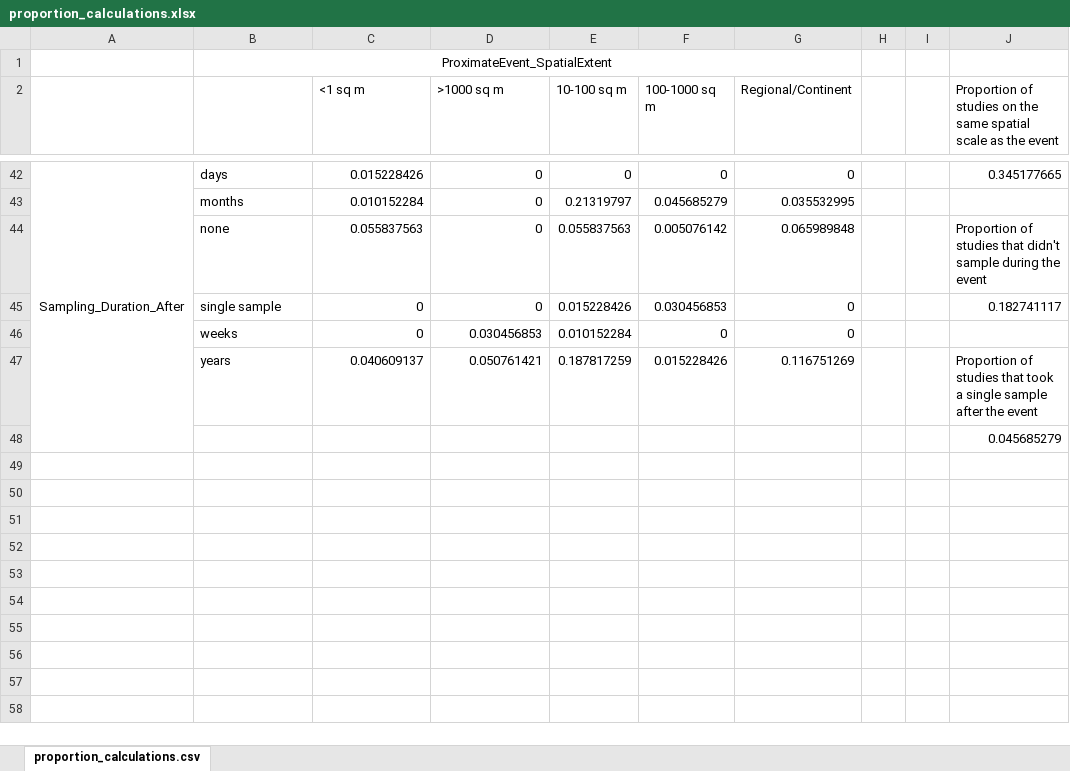
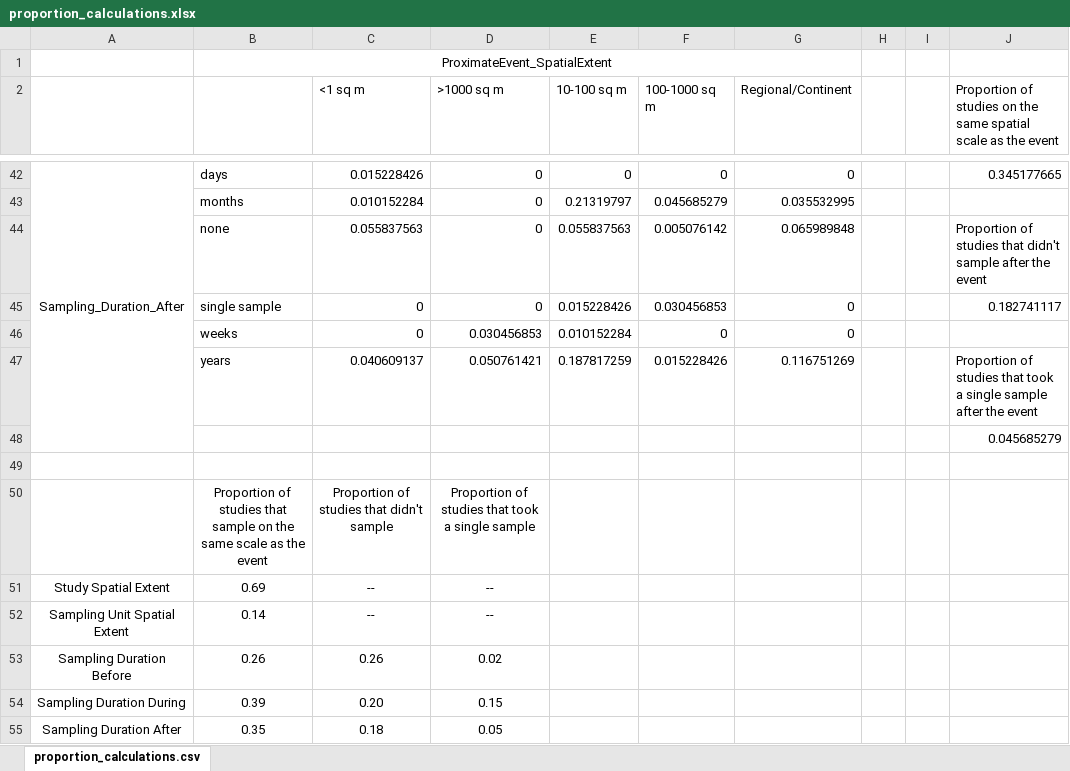
Before and after one commit to Rssmith218/Eco_Extreme, an Excel workbook: proportion_calculations.xlsx, sheet proportion_calculations.csv, drawn as a sheet; only a part is shown, gaps mark what is left out; values as stored, in another font and other column widths than the file's, no borders; the diff names each change by its address in the sheet, - before the commit and + after, or states it on an @@ line.

Commit message:
Created a summary table of proportions

```diff
--- a/proportion_calculations.xlsx (sheet proportion_calculations.csv)
+++ b/proportion_calculations.xlsx (sheet proportion_calculations.csv)
-J44: …didn't sample during the event
+J44: …didn't sample after the event
+row 49: (empty)
+row 50:  | Proportion of studies that sample on the same scale as the event | Proportion of studies that didn't sample | Proportion of studies that took a single sample
+row 51: Study Spatial Extent | 0.69 | -- | --
+row 52: Sampling Unit Spatial Extent | 0.14 | -- | --
+row 53: Sampling Duration Before | 0.26 | 0.26 | 0.02
+row 54: Sampling Duration During | 0.39 | 0.20 | 0.15
+row 55: Sampling Duration After | 0.35 | 0.18 | 0.05
```
